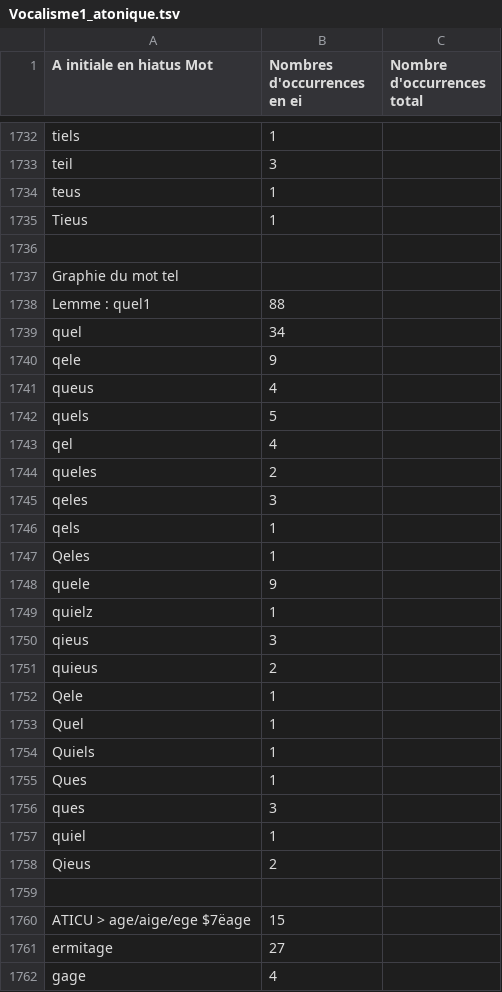
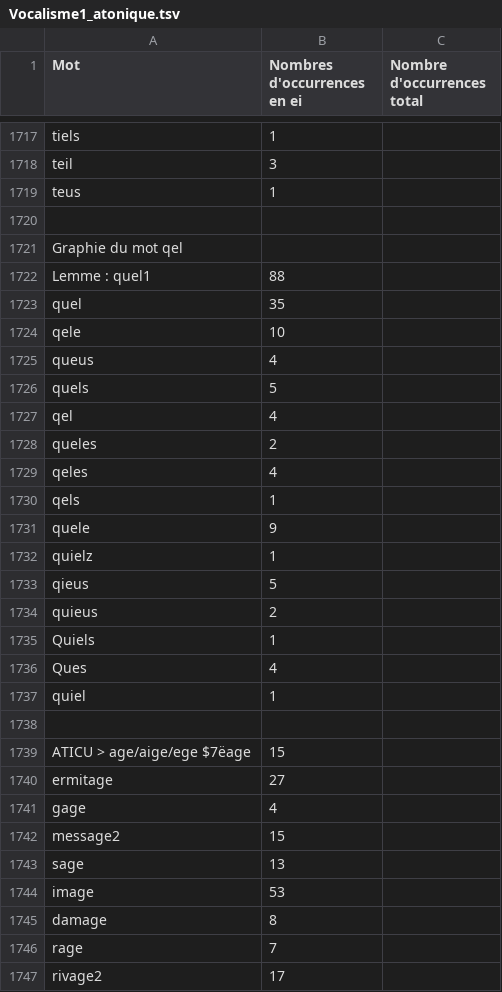
Before and after one commit to ArianePinche/EditionLiSeintConfessor, a TSV file: resultats/Vocalisme1_atonique.tsv, drawn as a sheet; only a part is shown, gaps mark what is left out; the shorter side is filled out with more unchanged rows; the diff covers the shown part only.

```diff
--- a/resultats/Vocalisme1_atonique.tsv
+++ b/resultats/Vocalisme1_atonique.tsv
@@ -1 +1 @@
-A initiale en hiatus Mot	Nombres d'occurrences en ei	Nombre d'occurrences total
+Mot	Nombres d'occurrences en ei	Nombre d'occurrences total
@@ -1735,3 +1720,2 @@ teus	1
-Tieus	1
-
-Graphie du mot tel
+		
+Graphie du mot qel		
@@ -1739,2 +1723,2 @@ Lemme : quel1	88
-quel	34
-qele	9
+quel	35	
+qele	10	
@@ -1745 +1729 @@ queles	2
-qeles	3
+qeles	4	
@@ -1747 +1730,0 @@ qels	1
-Qeles	1
@@ -1750 +1733 @@ quielz	1
-qieus	3
+qieus	5	
@@ -1752,2 +1734,0 @@ quieus	2
-Qele	1
-Quel	1
@@ -1755,2 +1736 @@ Quiels	1
-Ques	1
-ques	3
+Ques	4	
@@ -1758 +1737,0 @@ quiel	1
-Qieus	2
```
Also changed, not shown: 3 added rows, 19 removed rows, 1 moved row and 24 edited cells elsewhere in this file, 2 other files.
